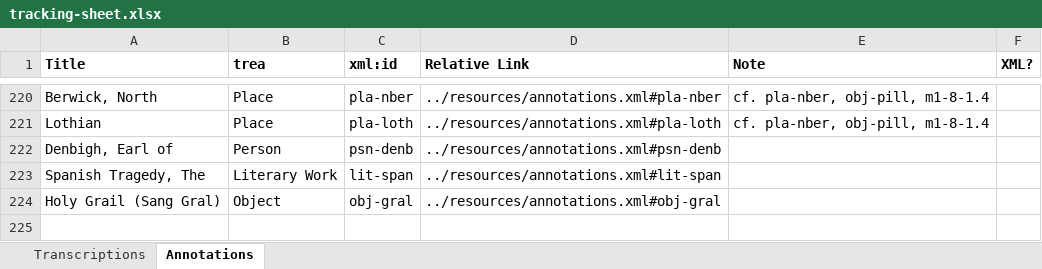
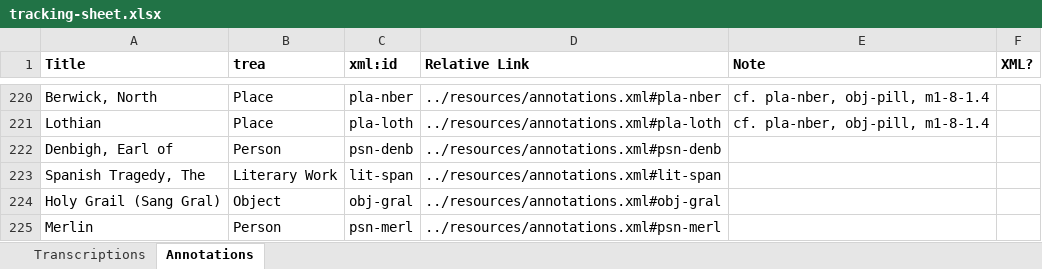
Before and after one commit to JoshuaAPhillips/digital-anon, an Excel workbook: tracking-sheet.xlsx, sheet Annotations, drawn as a sheet; only a part is shown, gaps mark what is left out; values as stored, in another font and other column widths than the file's, no borders; conditional formats not drawn; the diff names each change by its address in the sheet, - before the commit and + after, or states it on an @@ line.

```diff
--- a/tracking-sheet.xlsx (sheet Annotations)
+++ b/tracking-sheet.xlsx (sheet Annotations)
+row 225: Merlin | Person | psn-merl | ../resources/annotations.xml#psn-merl
```
Also changed, not shown: 1 other file.
